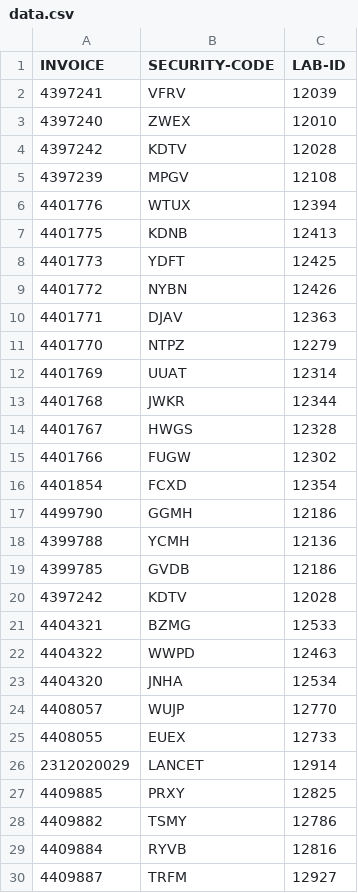
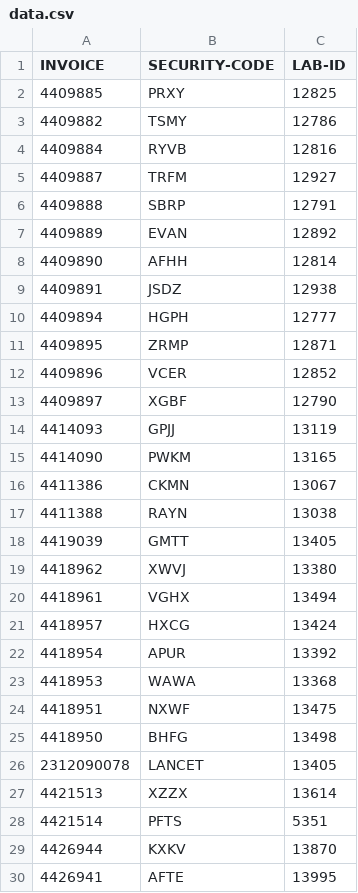
Before and after one commit to nightangle-lab/chevron-reporting-details, a CSV file: data.csv, drawn as a sheet; only a part is shown; the shorter side is filled out with more unchanged rows.

Commit message:
UPDATE

```diff
--- a/data.csv
+++ b/data.csv
@@ -1,27 +1,2 @@
 INVOICE,SECURITY-CODE,LAB-ID
-4397241,VFRV,12039
-4397240,ZWEX,12010
-4397242,KDTV,12028
-4397239,MPGV,12108
-4401776,WTUX,12394
-4401775,KDNB,12413
-4401773,YDFT,12425
-4401772,NYBN,12426
-4401771,DJAV,12363
-4401770,NTPZ,12279
-4401769,UUAT,12314
-4401768,JWKR,12344
-4401767,HWGS,12328
-4401766,FUGW,12302
-4401854,FCXD,12354
-4499790,GGMH,12186
-4399788,YCMH,12136
-4399785,GVDB,12186
-4397242,KDTV,12028
-4404321,BZMG,12533
-4404322,WWPD,12463
-4404320,JNHA,12534
-4408057,WUJP,12770
-4408055,EUEX,12733
-2312020029,LANCET,12914
 4409885,PRXY,12825
```
